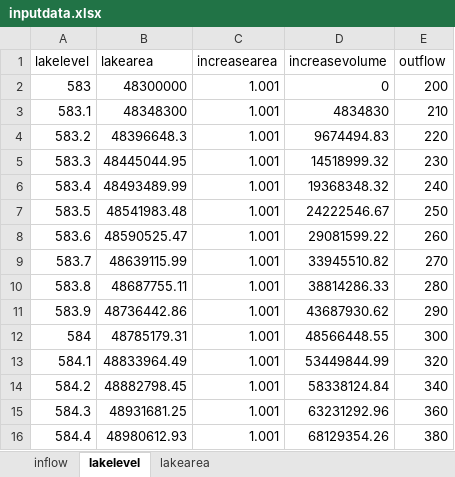
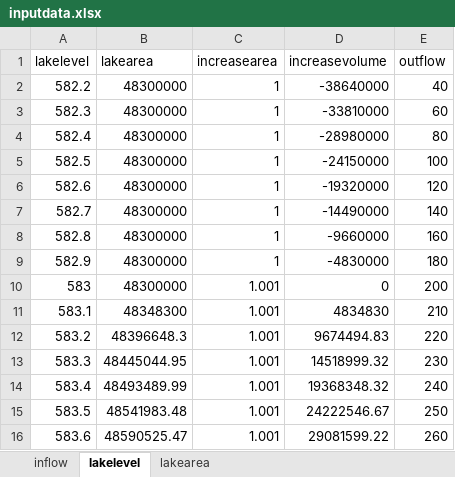
Before and after one commit to zischg/lakesystemdynamicsexample, an Excel workbook: inputdata.xlsx, sheet lakelevel, drawn as a sheet; only a part is shown; the shorter side is filled out with more unchanged rows; values as stored, in another font and other column widths than the file's, no borders; the diff names each change by its address in the sheet, - before the commit and + after, or states it on an @@ line.

```diff
--- a/inputdata.xlsx (sheet lakelevel)
+++ b/inputdata.xlsx (sheet lakelevel)
+row 2: 582.2 | 48300000 | 1 | -38640000 | 40
+row 3: 582.3 | 48300000 | 1 | -33810000 | 60
+row 4: 582.4 | 48300000 | 1 | -28980000 | 80
+row 5: 582.5 | 48300000 | 1 | -24150000 | 100
+row 6: 582.6 | 48300000 | 1 | -19320000 | 120
+row 7: 582.7 | 48300000 | 1 | -14490000 | 140
+row 8: 582.8 | 48300000 | 1 | -9660000 | 160
+row 9: 582.9 | 48300000 | 1 | -4830000 | 180
```
Also changed, not shown: formulas that keep their value, 1 other file.
